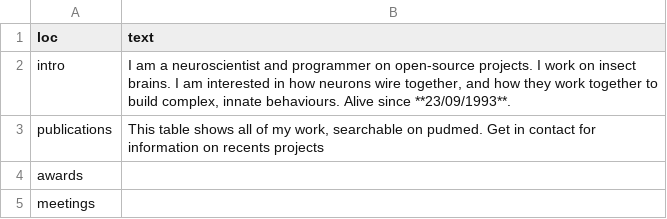
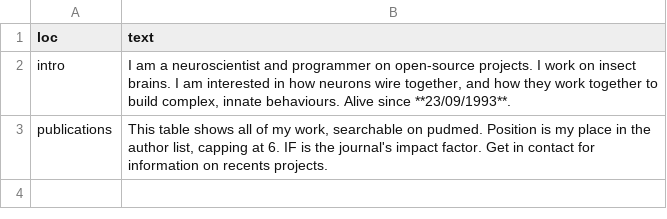
Before and after one commit to hassallee/asbates, a CSV file: resume/text_blocks.csv, drawn as a sheet.

```diff
--- a/resume/text_blocks.csv
+++ b/resume/text_blocks.csv
@@ -2,4 +2,2 @@
 intro,"I am a neuroscientist and programmer on open-source projects. I work on insect brains. I am interested in how neurons wire together, and how they work together to build complex, innate behaviours. Alive since **23/09/1993**.",,,,,,,,,,,,,,,,,,,,,,,,
-publications,"This table shows all of my work, searchable on pudmed. Get in contact for information on recents projects",,,,,,,,,,,,,,,,,,,,,,,,
-awards,,,,,,,,,,,,,,,,,,,,,,,,,
-meetings,,,,,,,,,,,,,,,,,,,,,,,,,
+publications,"This table shows all of my work, searchable on pudmed. Position is my place in the author list, capping at 6. IF is the journal's impact factor. Get in contact for information on recents projects.",,,,,,,,,,,,,,,,,,,,,,,,
```
Also changed, not shown: resume/contact_info.csv, resume/entries.csv, 54 other files.
